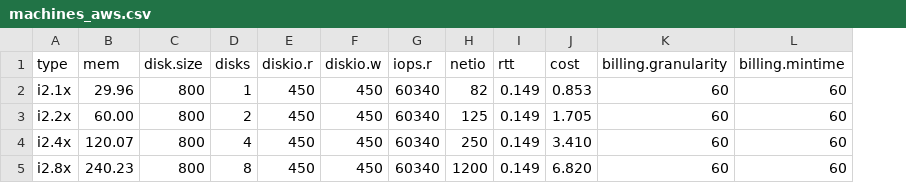
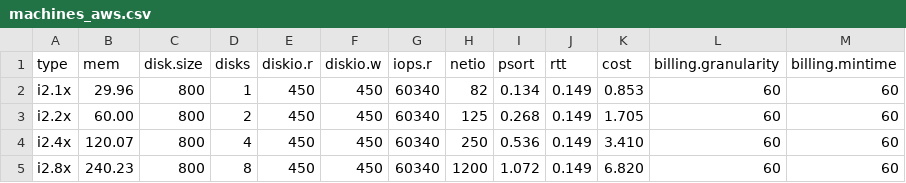
Before and after one commit to mminella/bad, a CSV file: models/machines_aws.csv, drawn as a sheet; the diff names each change by its address in the sheet, - before the commit and + after, or states it on an @@ line.

```diff
--- a/models/machines_aws.csv
+++ b/models/machines_aws.csv
+column I (psort), rows 2-5: 0.134 | 0.268 | 0.536 | 1.072
```
Also changed, not shown: 1 other file.
